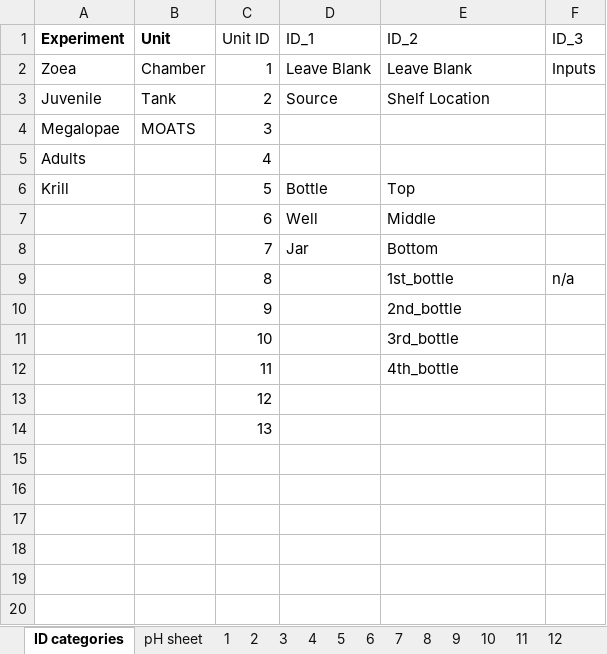
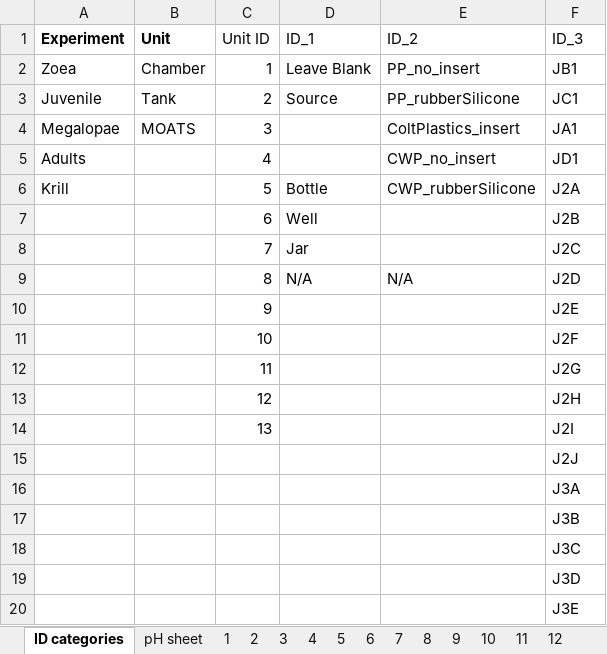
Before and after one commit to NWFSC-OA-lab/krl_lrv_ph_temp_2021, an Excel workbook: raw_data/jarLeak/SPEC TEMPLATE 2019_ID1_ID2_ID3_jarTest_Day00.xlsx, sheet ID categories, drawn as a sheet; only a part is shown; values as stored, in another font and other column widths than the file's, no borders; removed rows and columns are numbered as before the commit, all else as after; the diff covers the shown part only; the diff names each change by its address in the sheet, - before the commit and + after, or states it on an @@ line.

Commit message:
Changes to raw SPEC files to change ID_3 designations
(2021.09.21) SPEC files raw/otherwise created and changed to better link jar ID

```diff
--- a/raw_data/jarLeak/SPEC TEMPLATE 2019_ID1_ID2_ID3_jarTest_Day00.xlsx (sheet ID categories)
+++ b/raw_data/jarLeak/SPEC TEMPLATE 2019_ID1_ID2_ID3_jarTest_Day00.xlsx (sheet ID categories)
-E2 (ID_2): Leave Blank
+E2 (ID_2): PP_no_insert
-F2 (ID_3): Inputs
+F2 (ID_3): JB1
-E3 (ID_2): Shelf Location
+E3 (ID_2): PP_rubberSilicone
-F3 (ID_3): (empty)
+F3 (ID_3): JC1
-E4 (ID_2): (empty)
+E4 (ID_2): ColtPlastics_insert
-F4 (ID_3): (empty)
+F4 (ID_3): JA1
-E5 (ID_2): (empty)
+E5 (ID_2): CWP_no_insert
-F5 (ID_3): (empty)
+F5 (ID_3): JD1
-E6 (ID_2): Top
+E6 (ID_2): CWP_rubberSilicone
-F6 (ID_3): (empty)
+F6 (ID_3): J2A
-E7 (ID_2): Middle
+E7 (ID_2): (empty)
-F7 (ID_3): (empty)
+F7 (ID_3): J2B
-E8 (ID_2): Bottom
+E8 (ID_2): (empty)
-F8 (ID_3): (empty)
+F8 (ID_3): J2C
-row 9:  |  | 8 |  | 1st_bottle | n/a
-row 10:  |  | 9 |  | 2nd_bottle
-row 11:  |  | 10 |  | 3rd_bottle
-row 12:  |  | 11 |  | 4th_bottle
-row 13:  |  | 12
-row 14:  |  | 13
+row 9:  |  | 8 | N/A | N/A | J2D
+row 10:  |  | 9 |  |  | J2E
+row 11:  |  | 10 |  |  | J2F
+row 12:  |  | 11 |  |  | J2G
+row 13:  |  | 12 |  |  | J2H
+row 14:  |  | 13 |  |  | J2I
+row 15:  |  |  |  |  | J2J
+row 16:  |  |  |  |  | J3A
+row 17:  |  |  |  |  | J3B
+row 18:  |  |  |  |  | J3C
+row 19:  |  |  |  |  | J3D
+row 20:  |  |  |  |  | J3E
```
Also changed, not shown: 23 added rows elsewhere in this sheet, sheet pH sheet, raw_data/jarLeak/SPEC TEMPLATE 2019_ID1_ID2_ID3_jarTest_Day03_Cohort1.xlsx, raw_data/jarLeak/SPEC TEMPLATE 2019_ID1_ID2_ID3_jarTest_Day03_Cohort2.xlsx, 19 other files.
